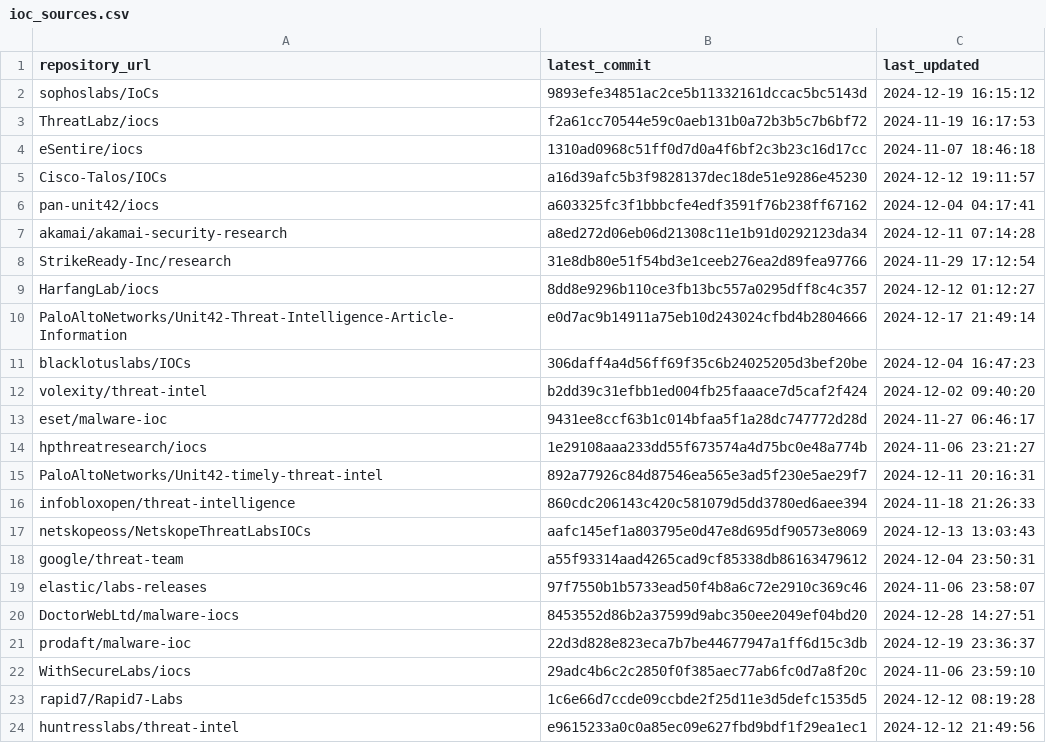
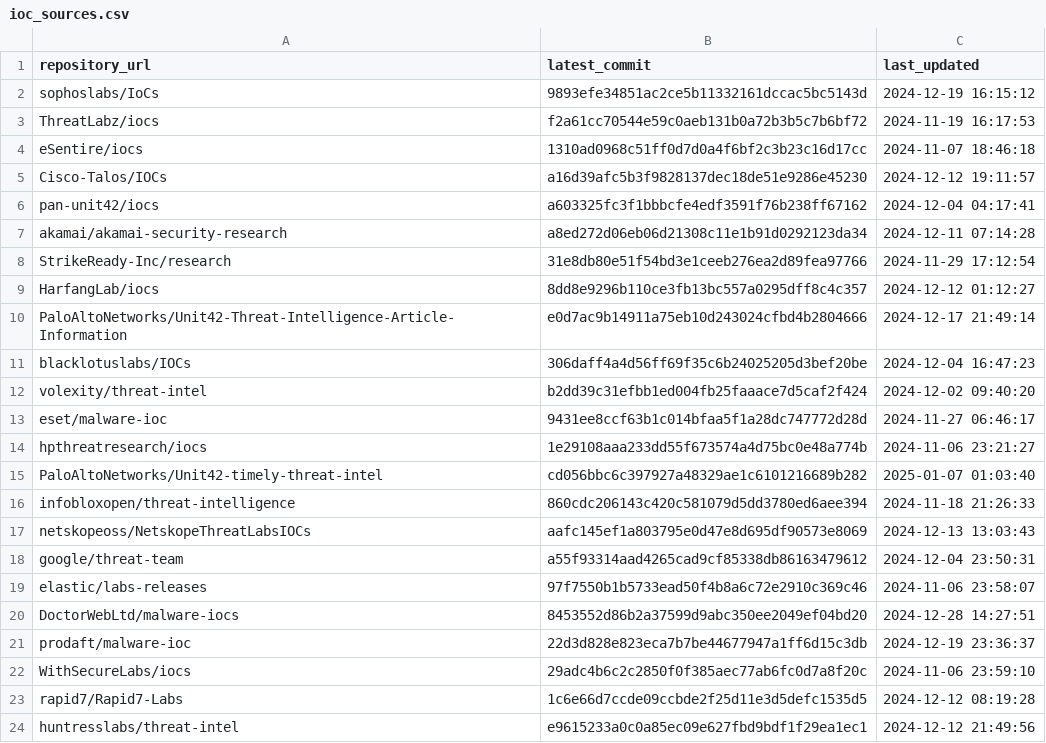
Before and after one commit to sudesh0sudesh/GithubIOC_Collector, a CSV file: ioc_sources.csv, drawn as a sheet.

```diff
--- a/ioc_sources.csv
+++ b/ioc_sources.csv
@@ -14,3 +14,3 @@ eset/malware-ioc,9431ee8ccf63b1c014bfaa5f1a28dc747772d28d,2024-11-27 06:46:17
 hpthreatresearch/iocs,1e29108aaa233dd55f673574a4d75bc0e48a774b,2024-11-06 23:21:27
-PaloAltoNetworks/Unit42-timely-threat-intel,892a77926c84d87546ea565e3ad5f230e5ae29f7,2024-12-11 20:16:31
+PaloAltoNetworks/Unit42-timely-threat-intel,cd056bbc6c397927a48329ae1c6101216689b282,2025-01-07 01:03:40
 infobloxopen/threat-intelligence,860cdc206143c420c581079d5dd3780ed6aee394,2024-11-18 21:26:33
```
Also changed, not shown: 4 other files.
